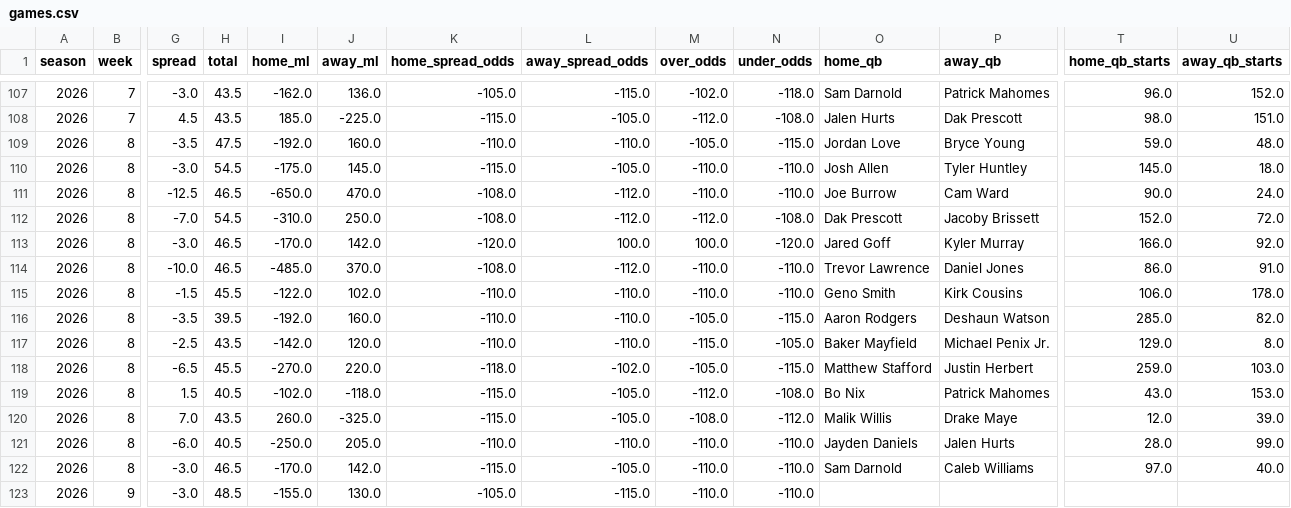
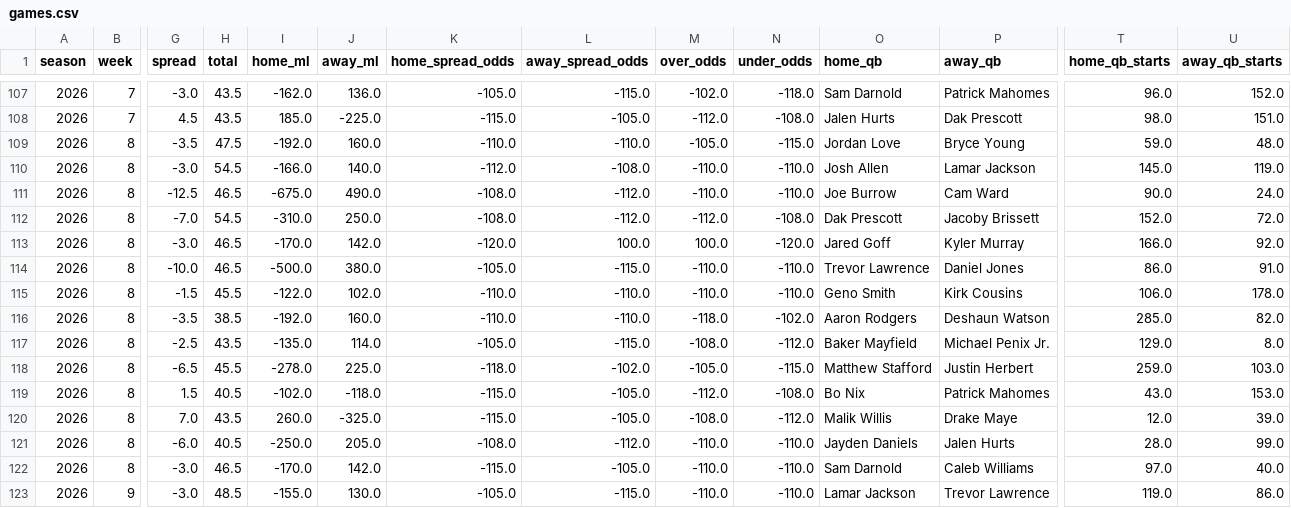
Before and after one commit to TuckersTruckers/nfl-model, a CSV file: nfl_output/games.csv, drawn as a sheet; only a part is shown, gaps mark what is left out; the diff covers the shown part only; the diff names each change by its address in the sheet, - before the commit and + after, or states it on an @@ line.

```diff
--- a/nfl_output/games.csv
+++ b/nfl_output/games.csv
-I110 (home_ml): -175.0
+I110 (home_ml): -166.0
-J110 (away_ml): 145.0
+J110 (away_ml): 140.0
-K110 (home_spread_odds): -115.0
+K110 (home_spread_odds): -112.0
-L110 (away_spread_odds): -105.0
+L110 (away_spread_odds): -108.0
-P110 (away_qb): Tyler Huntley
+P110 (away_qb): Lamar Jackson
-U110 (away_qb_starts): 18.0
+U110 (away_qb_starts): 119.0
-I111 (home_ml): -650.0
+I111 (home_ml): -675.0
-J111 (away_ml): 470.0
+J111 (away_ml): 490.0
-I114 (home_ml): -485.0
+I114 (home_ml): -500.0
-J114 (away_ml): 370.0
+J114 (away_ml): 380.0
-K114 (home_spread_odds): -108.0
+K114 (home_spread_odds): -105.0
-L114 (away_spread_odds): -112.0
+L114 (away_spread_odds): -115.0
-H116 (total): 39.5
+H116 (total): 38.5
-M116 (over_odds): -105.0
+M116 (over_odds): -118.0
-N116 (under_odds): -115.0
+N116 (under_odds): -102.0
-I117 (home_ml): -142.0
+I117 (home_ml): -135.0
-J117 (away_ml): 120.0
+J117 (away_ml): 114.0
-K117 (home_spread_odds): -110.0
+K117 (home_spread_odds): -105.0
-L117 (away_spread_odds): -110.0
+L117 (away_spread_odds): -115.0
-M117 (over_odds): -115.0
+M117 (over_odds): -108.0
-N117 (under_odds): -105.0
+N117 (under_odds): -112.0
-I118 (home_ml): -270.0
+I118 (home_ml): -278.0
-J118 (away_ml): 220.0
+J118 (away_ml): 225.0
-K121 (home_spread_odds): -110.0
+K121 (home_spread_odds): -108.0
-L121 (away_spread_odds): -110.0
+L121 (away_spread_odds): -112.0
-O123 (home_qb): (empty)
+O123 (home_qb): Lamar Jackson
-P123 (away_qb): (empty)
+P123 (away_qb): Trevor Lawrence
-T123 (home_qb_starts): (empty)
+T123 (home_qb_starts): 119.0
-U123 (away_qb_starts): (empty)
+U123 (away_qb_starts): 86.0
```
Also changed, not shown: 70 edited cells elsewhere in this file, nfl_output/injuries.csv, 3 other files.
